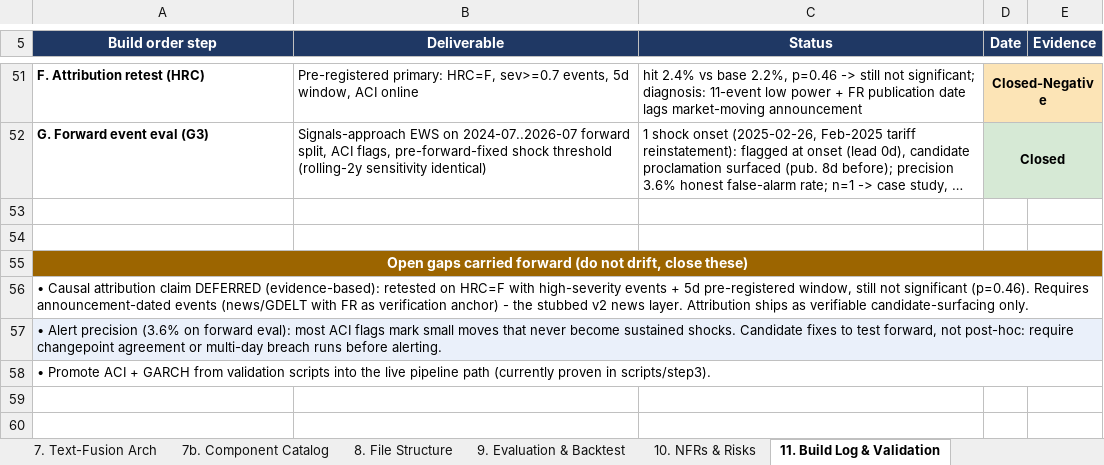
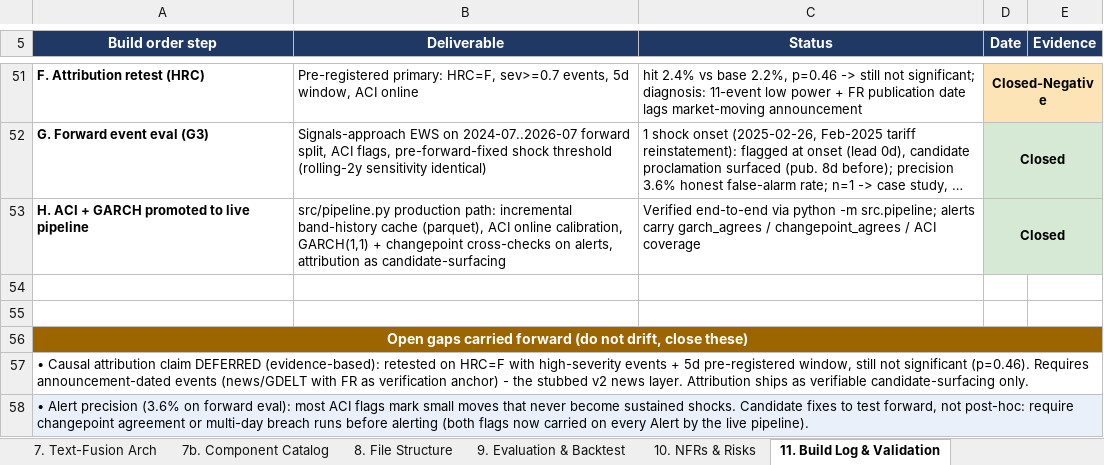
Before and after one commit to sathkruthdamera/Tarrif_Shock-EWS, an Excel workbook: docs/Tariff_Shock_EWS_Solution_Design.xlsx, sheet 11. Build Log & Validation, drawn as a sheet; only a part is shown, gaps mark what is left out; long unchanged cells end in …; values as stored, in another font and other column widths than the file's, no borders; removed rows and columns are numbered as before the commit, all else as after; the diff names each change by its address in the sheet, - before the commit and + after, or states it on an @@ line.

```diff
--- a/docs/Tariff_Shock_EWS_Solution_Design.xlsx (sheet 11. Build Log & Validation)
+++ b/docs/Tariff_Shock_EWS_Solution_Design.xlsx (sheet 11. Build Log & Validation)
+row 53: H. ACI + GARCH promoted to live pipeline | src/pipeline.py production path: incremental band-history cache (parquet), ACI online calibration, GARCH(1,1) + changepoint cross-checks on alerts, attribution as candidate-surfacing | Verified end-to-end via python -m src.pipeline; alerts carry garch_agrees / changepoint_agrees / ACI coverage | Closed
-A58 (Build order step): …runs before alerting.
+A58 (Build order step): …runs before alerting (both flags now carried on every Alert by the live pipeline).
-row 58: • Promote ACI + GARCH from validation scripts into the live pipeline path (currently proven in scripts/step3).
```
Also changed, not shown: sheet 7b. Component Catalog, sheet 7. Text-Fusion Arch, 4 other files.
